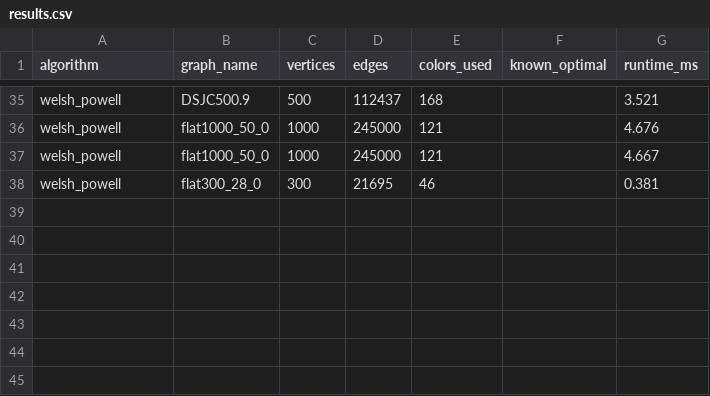
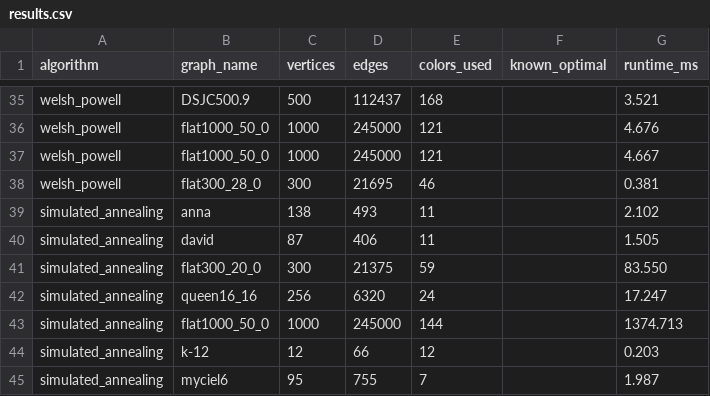
Before and after one commit to Rmehta-sudo/graph-colouring, a CSV file: results/results.csv, drawn as a sheet; only a part is shown, gaps mark what is left out.

```diff
--- a/results/results.csv
+++ b/results/results.csv
@@ -38 +38,8 @@ welsh_powell,flat1000_50_0,1000,245000,121,,4.667
 welsh_powell,flat300_28_0,300,21695,46,,0.381
+simulated_annealing,anna,138,493,11,,2.102
+simulated_annealing,david,87,406,11,,1.505
+simulated_annealing,flat300_20_0,300,21375,59,,83.550
+simulated_annealing,queen16_16,256,6320,24,,17.247
+simulated_annealing,flat1000_50_0,1000,245000,144,,1374.713
+simulated_annealing,k-12,12,66,12,,0.203
+simulated_annealing,myciel6,95,755,7,,1.987
```
Also changed, not shown: 4 other files.
